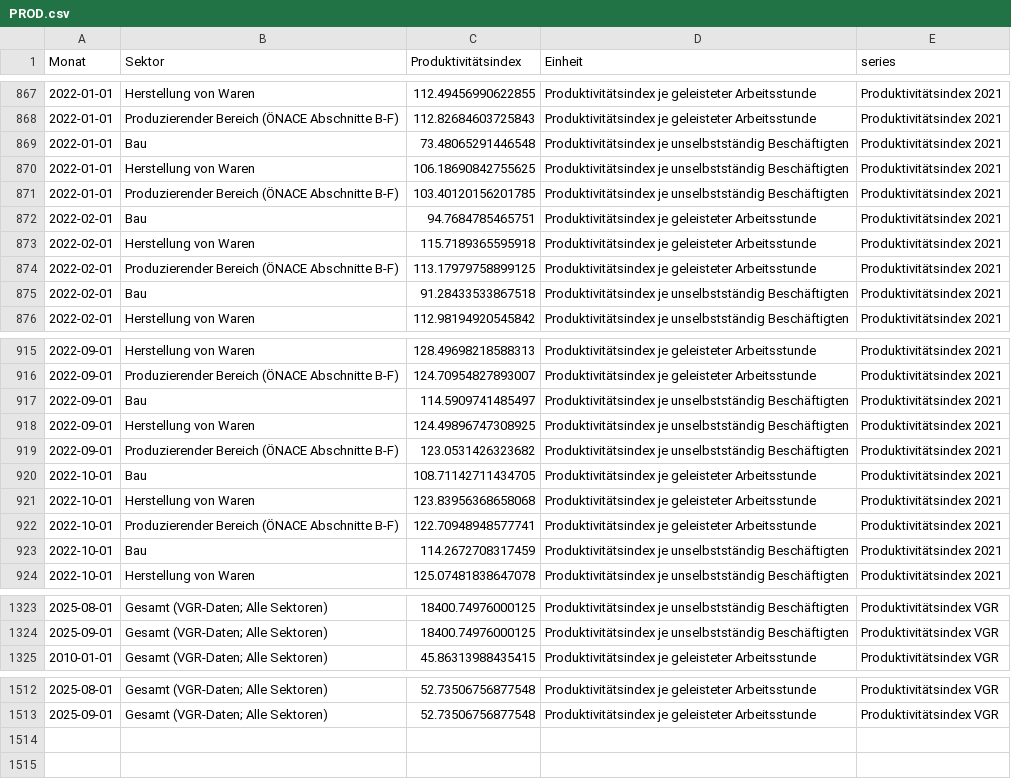
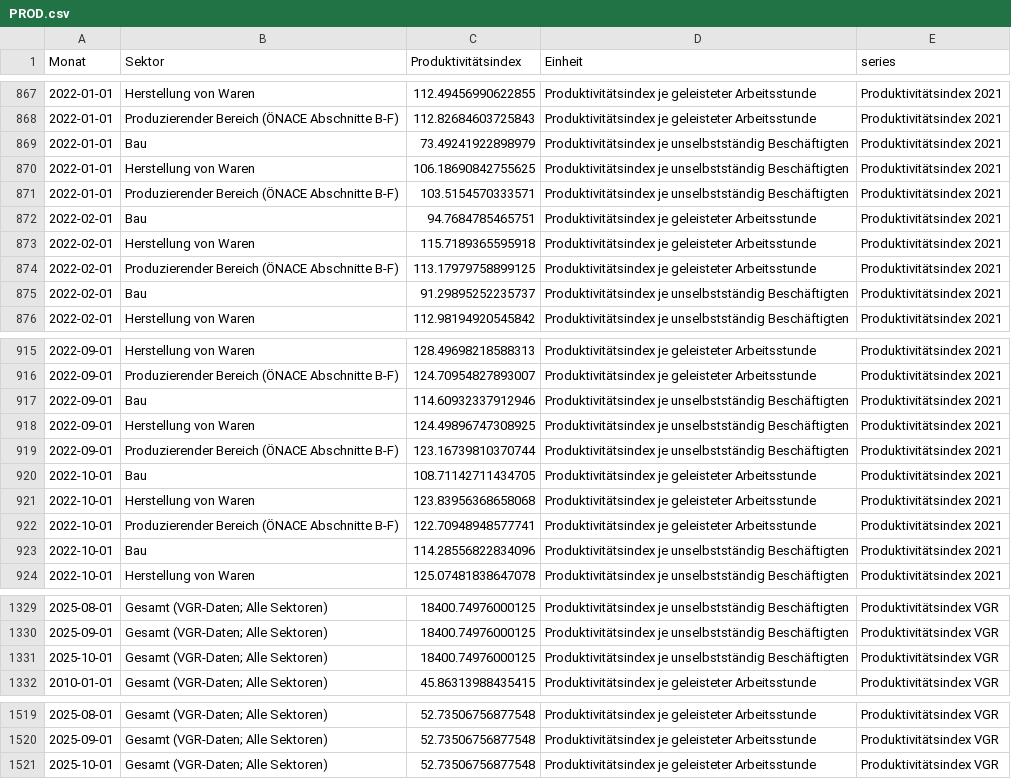
Before and after one commit to schmoigl/tariflohn-tracker, a CSV file: PROD.csv, drawn as a sheet; only a part is shown, gaps mark what is left out; the diff covers the shown part only.

```diff
--- a/PROD.csv
+++ b/PROD.csv
@@ -868,5 +868,5 @@ Monat,Sektor,Produktivitätsindex,Einheit,series
 2022-01-01,Produzierender Bereich (ÖNACE Abschnitte B-F),112.82684603725843,Produktivitätsindex je geleisteter Arbeitsstunde,Produktivitätsindex 2021
-2022-01-01,Bau,73.48065291446548,Produktivitätsindex je unselbstständig Beschäftigten,Produktivitätsindex 2021
+2022-01-01,Bau,73.49241922898979,Produktivitätsindex je unselbstständig Beschäftigten,Produktivitätsindex 2021
 2022-01-01,Herstellung von Waren,106.18690842755625,Produktivitätsindex je unselbstständig Beschäftigten,Produktivitätsindex 2021
-2022-01-01,Produzierender Bereich (ÖNACE Abschnitte B-F),103.40120156201785,Produktivitätsindex je unselbstständig Beschäftigten,Produktivitätsindex 2021
+2022-01-01,Produzierender Bereich (ÖNACE Abschnitte B-F),103.5154570333571,Produktivitätsindex je unselbstständig Beschäftigten,Produktivitätsindex 2021
 2022-02-01,Bau,94.7684785465751,Produktivitätsindex je geleisteter Arbeitsstunde,Produktivitätsindex 2021
@@ -874,3 +874,3 @@ Monat,Sektor,Produktivitätsindex,Einheit,series
 2022-02-01,Produzierender Bereich (ÖNACE Abschnitte B-F),113.17979758899125,Produktivitätsindex je geleisteter Arbeitsstunde,Produktivitätsindex 2021
-2022-02-01,Bau,91.28433533867518,Produktivitätsindex je unselbstständig Beschäftigten,Produktivitätsindex 2021
+2022-02-01,Bau,91.29895252235737,Produktivitätsindex je unselbstständig Beschäftigten,Produktivitätsindex 2021
 2022-02-01,Herstellung von Waren,112.98194920545842,Produktivitätsindex je unselbstständig Beschäftigten,Produktivitätsindex 2021
@@ -916,5 +916,5 @@ Monat,Sektor,Produktivitätsindex,Einheit,series
 2022-09-01,Produzierender Bereich (ÖNACE Abschnitte B-F),124.70954827893007,Produktivitätsindex je geleisteter Arbeitsstunde,Produktivitätsindex 2021
-2022-09-01,Bau,114.5909741485497,Produktivitätsindex je unselbstständig Beschäftigten,Produktivitätsindex 2021
+2022-09-01,Bau,114.60932337912946,Produktivitätsindex je unselbstständig Beschäftigten,Produktivitätsindex 2021
 2022-09-01,Herstellung von Waren,124.49896747308925,Produktivitätsindex je unselbstständig Beschäftigten,Produktivitätsindex 2021
-2022-09-01,Produzierender Bereich (ÖNACE Abschnitte B-F),123.0531426323682,Produktivitätsindex je unselbstständig Beschäftigten,Produktivitätsindex 2021
+2022-09-01,Produzierender Bereich (ÖNACE Abschnitte B-F),123.16739810370744,Produktivitätsindex je unselbstständig Beschäftigten,Produktivitätsindex 2021
 2022-10-01,Bau,108.71142711434705,Produktivitätsindex je geleisteter Arbeitsstunde,Produktivitätsindex 2021
@@ -922,3 +922,3 @@ Monat,Sektor,Produktivitätsindex,Einheit,series
 2022-10-01,Produzierender Bereich (ÖNACE Abschnitte B-F),122.70948948577741,Produktivitätsindex je geleisteter Arbeitsstunde,Produktivitätsindex 2021
-2022-10-01,Bau,114.2672708317459,Produktivitätsindex je unselbstständig Beschäftigten,Produktivitätsindex 2021
+2022-10-01,Bau,114.28556822834096,Produktivitätsindex je unselbstständig Beschäftigten,Produktivitätsindex 2021
 2022-10-01,Herstellung von Waren,125.07481838647078,Produktivitätsindex je unselbstständig Beschäftigten,Produktivitätsindex 2021
@@ -1324,2 +1330,3 @@ Monat,Sektor,Produktivitätsindex,Einheit,series
 2025-09-01,Gesamt (VGR-Daten; Alle Sektoren),18400.74976000125,Produktivitätsindex je unselbstständig Beschäftigten,Produktivitätsindex VGR
+2025-10-01,Gesamt (VGR-Daten; Alle Sektoren),18400.74976000125,Produktivitätsindex je unselbstständig Beschäftigten,Produktivitätsindex VGR
 2010-01-01,Gesamt (VGR-Daten; Alle Sektoren),45.86313988435415,Produktivitätsindex je geleisteter Arbeitsstunde,Produktivitätsindex VGR
@@ -1513 +1520,2 @@ Monat,Sektor,Produktivitätsindex,Einheit,series
 2025-09-01,Gesamt (VGR-Daten; Alle Sektoren),52.73506756877548,Produktivitätsindex je geleisteter Arbeitsstunde,Produktivitätsindex VGR
+2025-10-01,Gesamt (VGR-Daten; Alle Sektoren),52.73506756877548,Produktivitätsindex je geleisteter Arbeitsstunde,Produktivitätsindex VGR
```
Also changed, not shown: 6 added rows and 62 edited cells elsewhere in this file, VPI.csv, 1 other file.
